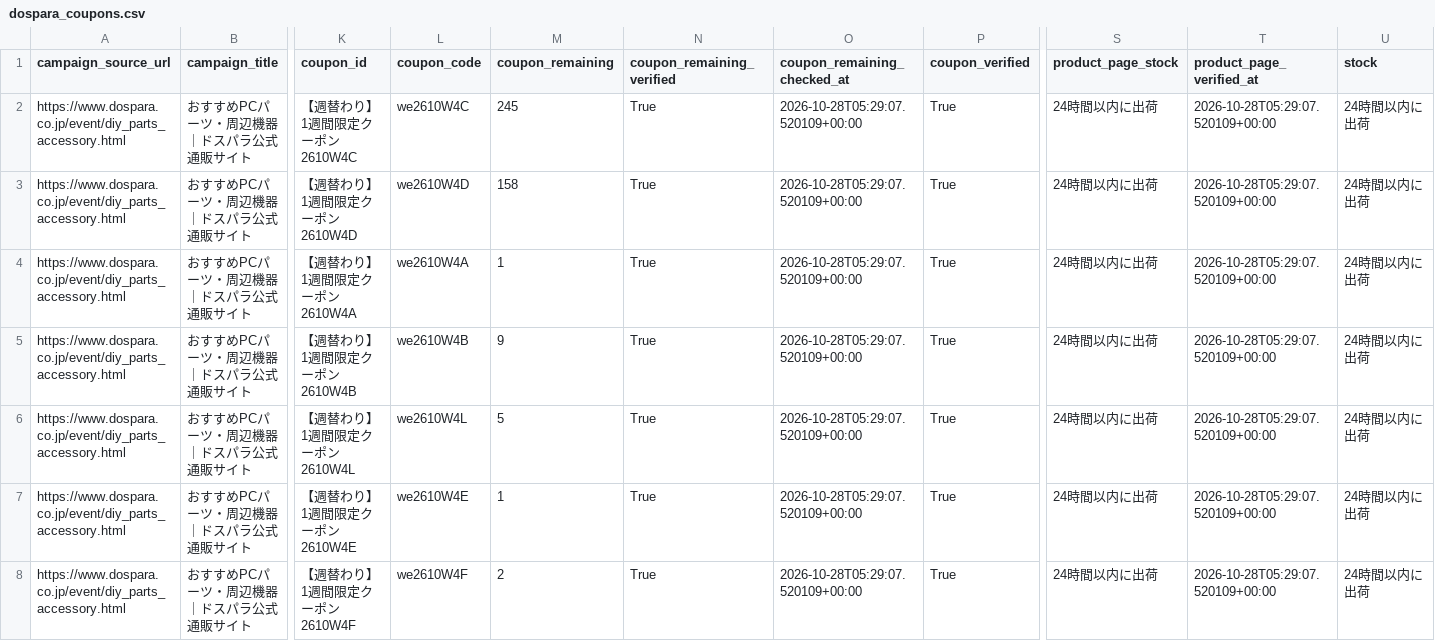
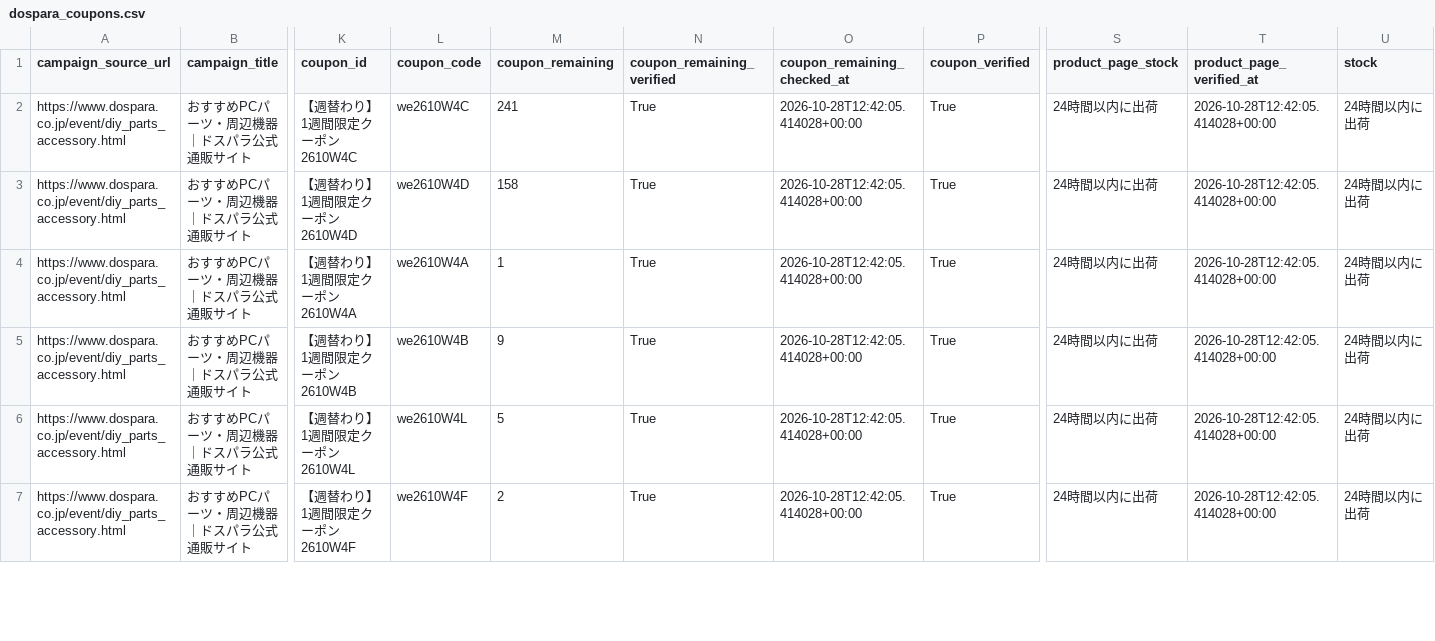
Before and after one commit to chijimi33/Dospara-coupon-price-tool, a CSV file: public/dospara_coupons.csv, drawn as a sheet; only a part is shown, gaps mark what is left out; removed rows and columns are numbered as before the commit, all else as after; rows hold the shown columns only; the diff covers the shown part only; the diff names each change by its address in the sheet, - before the commit and + after, or states it on an @@ line.

```diff
--- a/public/dospara_coupons.csv
+++ b/public/dospara_coupons.csv
-M2 (coupon_remaining): 245
+M2 (coupon_remaining): 241
-O2:O6 (coupon_remaining_checked_at): 2026-10-28T05:29:07.520109+00:00
+O2:O6 (coupon_remaining_checked_at): 2026-10-28T12:42:05.414028+00:00
-T2:T6 (product_page_verified_at): 2026-10-28T05:29:07.520109+00:00
+T2:T6 (product_page_verified_at): 2026-10-28T12:42:05.414028+00:00
-row 7: https://www.dospara.co.jp/event/diy_parts_accessory.html | おすすめPCパーツ・周辺機器｜ドスパラ公式通販サイト | 【週替わり】1週間限定クーポン2610W4E | we2610W4E | 1 | True | 2026-10-28T05:29:07.520109+00:00 | True | 24時間以内に出荷 | 2026-10-28T05:29:07.520109+00:00 | 24時間以内に出荷
-O7 (coupon_remaining_checked_at): 2026-10-28T05:29:07.520109+00:00
+O7 (coupon_remaining_checked_at): 2026-10-28T12:42:05.414028+00:00
-T7 (product_page_verified_at): 2026-10-28T05:29:07.520109+00:00
+T7 (product_page_verified_at): 2026-10-28T12:42:05.414028+00:00
```
Also changed, not shown: 1 removed row and 49 edited cells elsewhere in this file, 2 other files.
